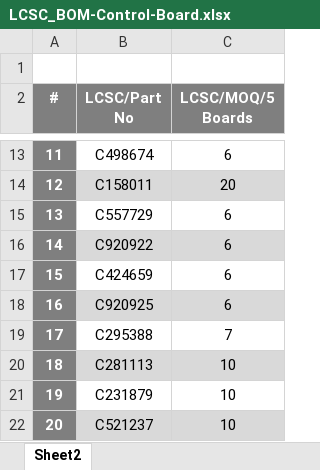
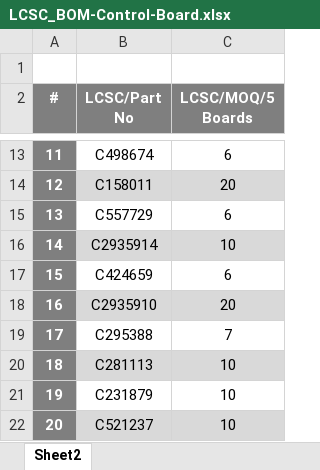
Before and after one commit to eSpark-Backup/manar-harake-s-e-m-g-device, an Excel workbook: Deliverables/BOM/Control-Board/LCSC_BOM-Control-Board.xlsx, sheet Sheet2, drawn as a sheet; only a part is shown, gaps mark what is left out; values as stored, in another font and other column widths than the file's, no borders; the diff names each change by its address in the sheet, - before the commit and + after, or states it on an @@ line.

```diff
--- a/Deliverables/BOM/Control-Board/LCSC_BOM-Control-Board.xlsx (sheet Sheet2)
+++ b/Deliverables/BOM/Control-Board/LCSC_BOM-Control-Board.xlsx (sheet Sheet2)
-B16 (LCSC/Part No): C920922
+B16 (LCSC/Part No): C2935914
-C16 (LCSC/MOQ/5 Boards): 6
+C16 (LCSC/MOQ/5 Boards): 10
-B18 (LCSC/Part No): C920925
+B18 (LCSC/Part No): C2935910
-C18 (LCSC/MOQ/5 Boards): 6
+C18 (LCSC/MOQ/5 Boards): 20
```
Also changed, not shown: Deliverables/BOM/Control-Board/Client_BOM-Control-Board.xlsx, Deliverables/BOM/Control-Board/PCBWay_BOM-Control-Board.xlsx, 1 other file.
